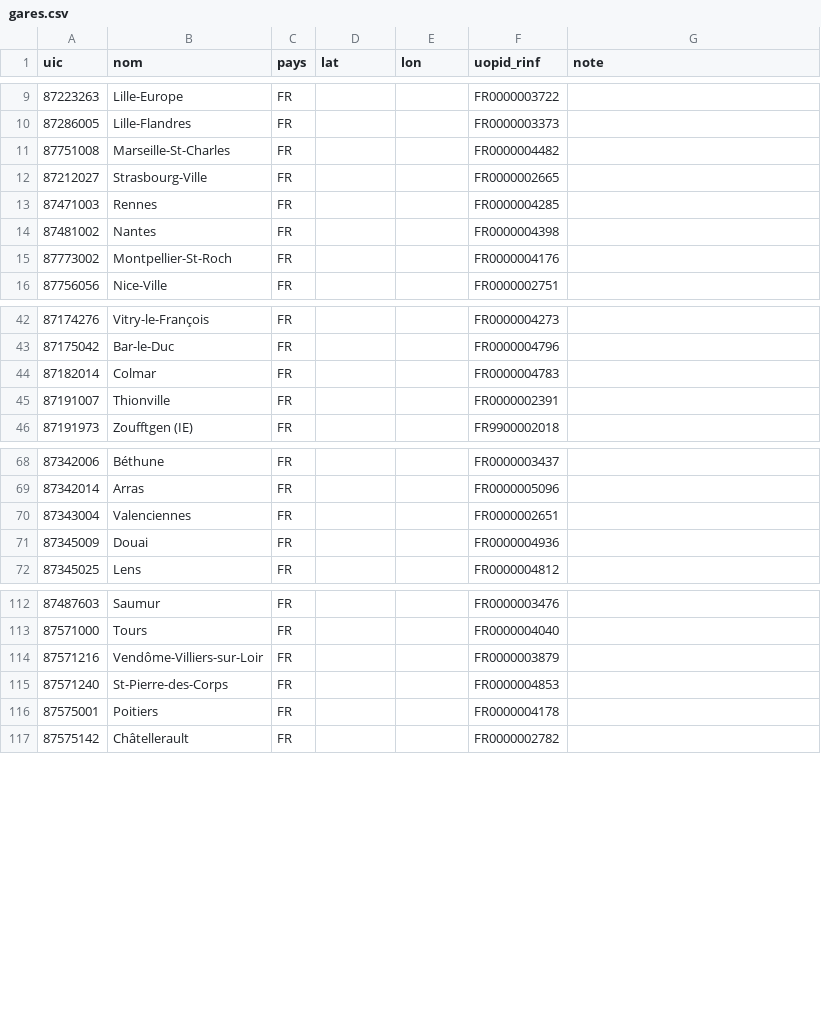
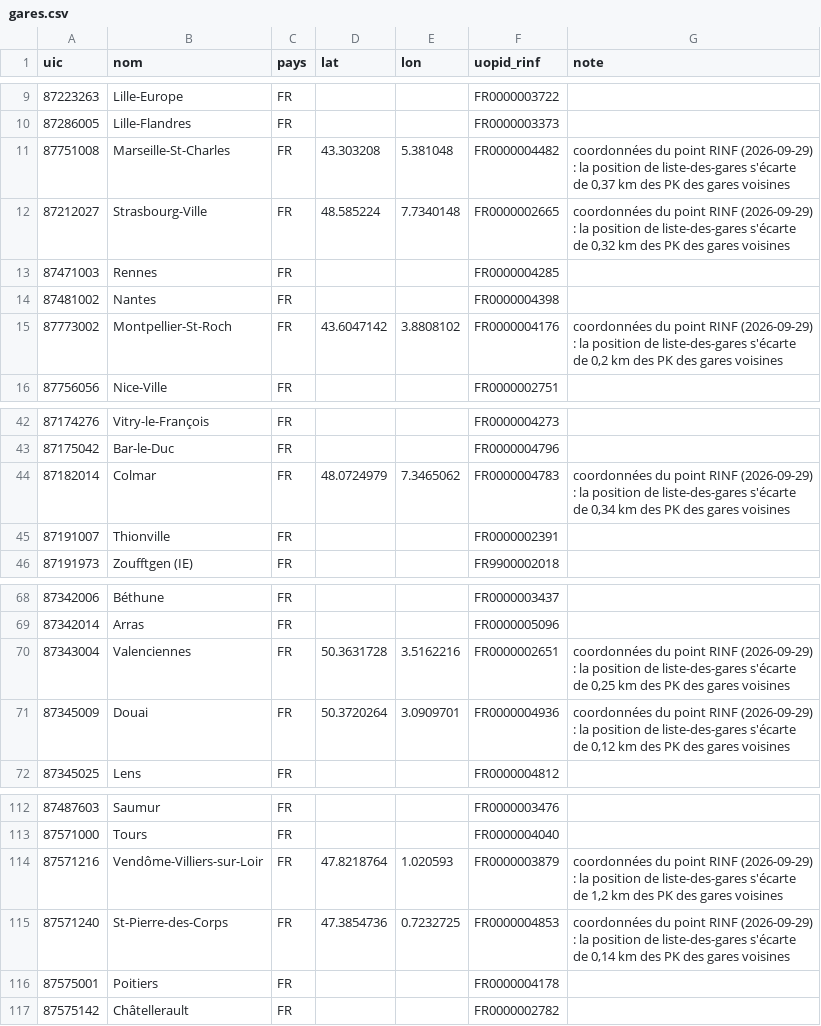
Before and after one commit to Hifoly/european-rail-distance, a CSV file: config/gares.csv, drawn as a sheet; only a part is shown, gaps mark what is left out.

```diff
--- a/config/gares.csv
+++ b/config/gares.csv
@@ -10,7 +10,7 @@ uic;nom;pays;lat;lon;uopid_rinf;note
 87286005;Lille-Flandres;FR;;;FR0000003373;
-87751008;Marseille-St-Charles;FR;;;FR0000004482;
-87212027;Strasbourg-Ville;FR;;;FR0000002665;
+87751008;Marseille-St-Charles;FR;43.303208;5.381048;FR0000004482;coordonnées du point RINF (2026-09-29) : la position de liste-des-gares s'écarte de 0,37 km des PK des gares voisines
+87212027;Strasbourg-Ville;FR;48.585224;7.7340148;FR0000002665;coordonnées du point RINF (2026-09-29) : la position de liste-des-gares s'écarte de 0,32 km des PK des gares voisines
 87471003;Rennes;FR;;;FR0000004285;
 87481002;Nantes;FR;;;FR0000004398;
-87773002;Montpellier-St-Roch;FR;;;FR0000004176;
+87773002;Montpellier-St-Roch;FR;43.6047142;3.8808102;FR0000004176;coordonnées du point RINF (2026-09-29) : la position de liste-des-gares s'écarte de 0,2 km des PK des gares voisines
 87756056;Nice-Ville;FR;;;FR0000002751;
@@ -43,3 +43,3 @@ uic;nom;pays;lat;lon;uopid_rinf;note
 87175042;Bar-le-Duc;FR;;;FR0000004796;
-87182014;Colmar;FR;;;FR0000004783;
+87182014;Colmar;FR;48.0724979;7.3465062;FR0000004783;coordonnées du point RINF (2026-09-29) : la position de liste-des-gares s'écarte de 0,34 km des PK des gares voisines
 87191007;Thionville;FR;;;FR0000002391;
@@ -69,4 +69,4 @@ uic;nom;pays;lat;lon;uopid_rinf;note
 87342014;Arras;FR;;;FR0000005096;
-87343004;Valenciennes;FR;;;FR0000002651;
-87345009;Douai;FR;;;FR0000004936;
+87343004;Valenciennes;FR;50.3631728;3.5162216;FR0000002651;coordonnées du point RINF (2026-09-29) : la position de liste-des-gares s'écarte de 0,25 km des PK des gares voisines
+87345009;Douai;FR;50.3720264;3.0909701;FR0000004936;coordonnées du point RINF (2026-09-29) : la position de liste-des-gares s'écarte de 0,12 km des PK des gares voisines
 87345025;Lens;FR;;;FR0000004812;
@@ -113,4 +113,4 @@ uic;nom;pays;lat;lon;uopid_rinf;note
 87571000;Tours;FR;;;FR0000004040;
-87571216;Vendôme-Villiers-sur-Loir;FR;;;FR0000003879;
-87571240;St-Pierre-des-Corps;FR;;;FR0000004853;
+87571216;Vendôme-Villiers-sur-Loir;FR;47.8218764;1.020593;FR0000003879;coordonnées du point RINF (2026-09-29) : la position de liste-des-gares s'écarte de 1,2 km des PK des gares voisines
+87571240;St-Pierre-des-Corps;FR;47.3854736;0.7232725;FR0000004853;coordonnées du point RINF (2026-09-29) : la position de liste-des-gares s'écarte de 0,14 km des PK des gares voisines
 87575001;Poitiers;FR;;;FR0000004178;
```
